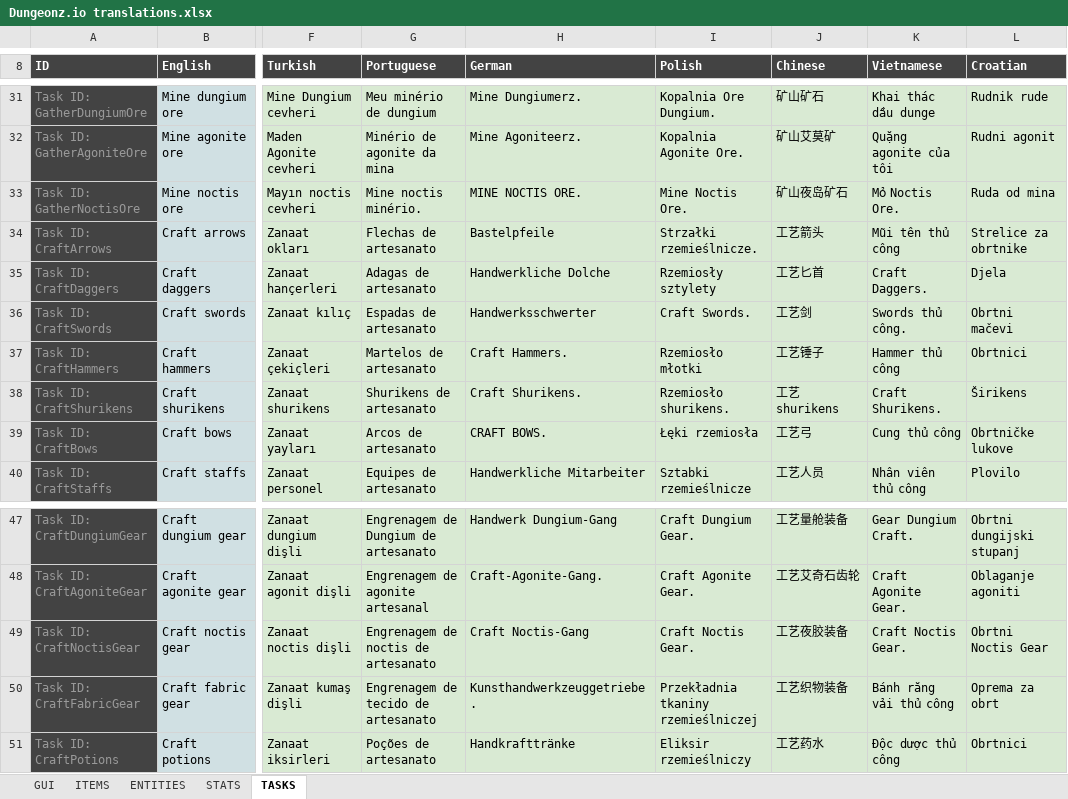
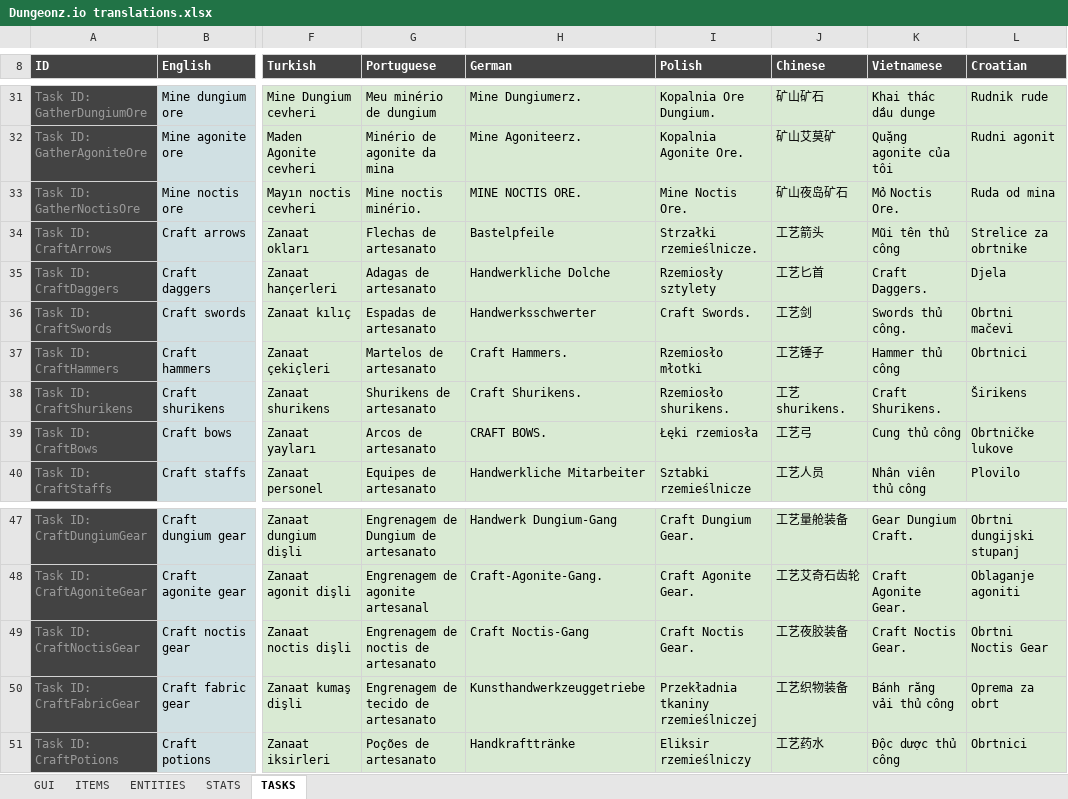
Before and after one commit to Arcanorum/rogueworld, an Excel workbook: server/Dungeonz.io translations.xlsx, sheet TASKS, drawn as a sheet; only a part is shown, gaps mark what is left out; values as stored, in another font and other column widths than the file's, no borders; charts and pictures not drawn; the diff names each change by its address in the sheet, - before the commit and + after, or states it on an @@ line.

```diff
--- a/server/Dungeonz.io translations.xlsx (sheet TASKS)
+++ b/server/Dungeonz.io translations.xlsx (sheet TASKS)
-J38 (Chinese): 工艺shurikens
+J38 (Chinese): 工艺shurikens.
-H50 (German): Kunsthandwerkzeuggetriebe.
+H50 (German): Kunsthandwerkzeuggetriebe
```
Also changed, not shown: sheet GUI, sheet ITEMS, sheet STATS, sheet ENTITIES.
